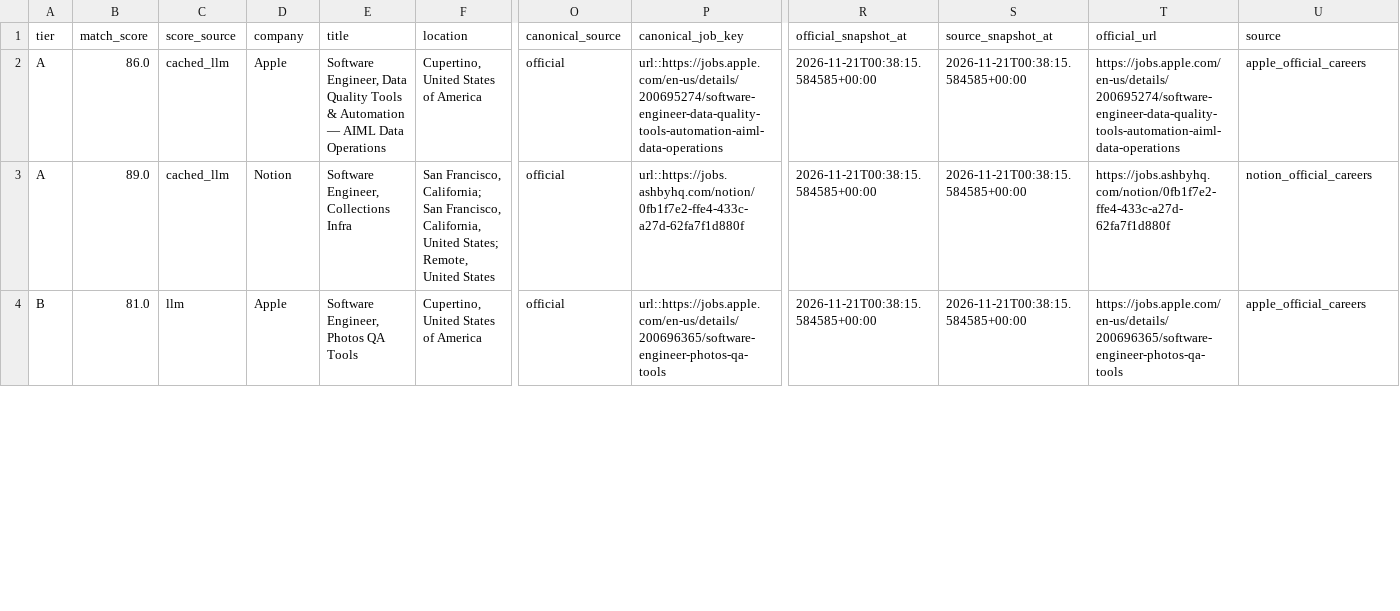
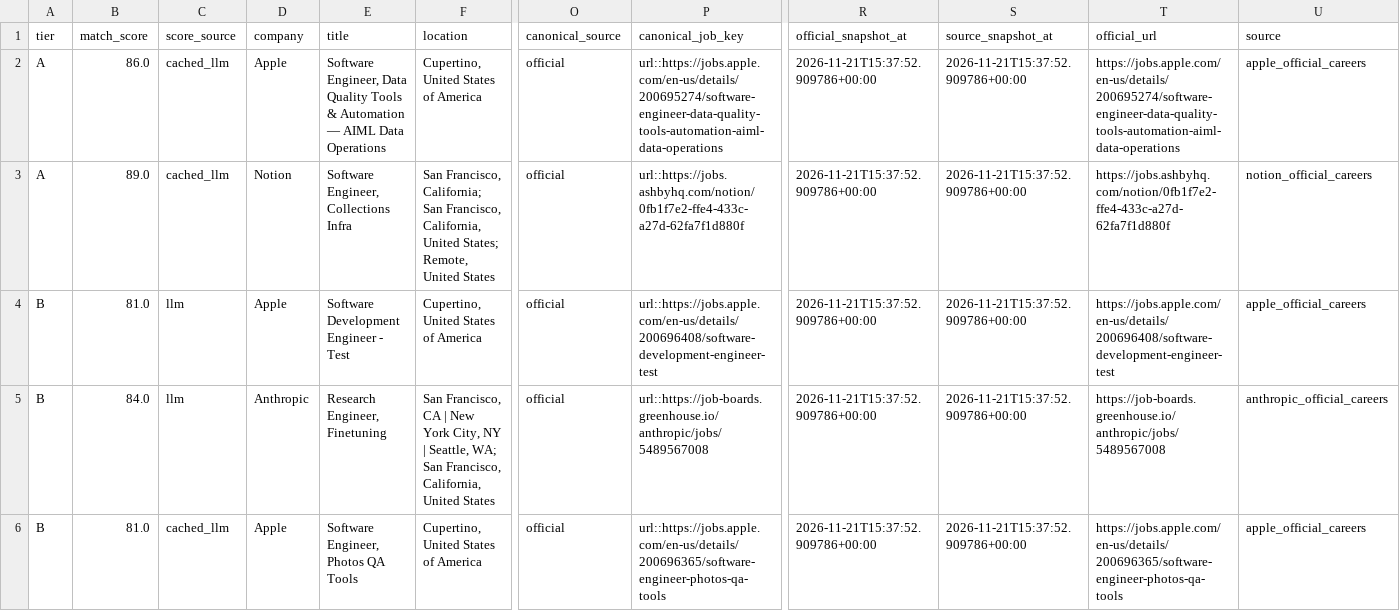
Before and after one commit to daniel-li2021/job-board-pipeline, a CSV file: output/official_careers/inbox.csv, drawn as a sheet; only a part is shown, gaps mark what is left out; addresses are those after the commit; rows hold the shown columns only; the diff covers the shown part only; the diff names each change by its address in the sheet, - before the commit and + after, or states it on an @@ line.

```diff
--- a/output/official_careers/inbox.csv
+++ b/output/official_careers/inbox.csv
-R2:R3 (official_snapshot_at): 2026-11-21T00:38:15.584585+00:00
+R2:R3 (official_snapshot_at): 2026-11-21T15:37:52.909786+00:00
-S2:S3 (source_snapshot_at): 2026-11-21T00:38:15.584585+00:00
+S2:S3 (source_snapshot_at): 2026-11-21T15:37:52.909786+00:00
+row 4: B | 81.0 | llm | Apple | Software Development Engineer - Test | Cupertino, United States of America | official | url::https://jobs.apple.com/en-us/details/200696408/software-development-engineer-test | 2026-11-21T15:37:52.909786+00:00 | 2026-11-21T15:37:52.909786+00:00 | https://jobs.apple.com/en-us/details/200696408/software-development-engineer-test | apple_official_careers
+row 5: B | 84.0 | llm | Anthropic | Research Engineer, Finetuning | San Francisco, CA | New York City, NY | Seattle, WA; San Francisco, California, United States | official | url::https://job-boards.greenhouse.io/anthropic/jobs/5489567008 | 2026-11-21T15:37:52.909786+00:00 | 2026-11-21T15:37:52.909786+00:00 | https://job-boards.greenhouse.io/anthropic/jobs/5489567008 | anthropic_official_careers
-C6 (score_source): llm
+C6 (score_source): cached_llm
-R6 (official_snapshot_at): 2026-11-21T00:38:15.584585+00:00
+R6 (official_snapshot_at): 2026-11-21T15:37:52.909786+00:00
-S6 (source_snapshot_at): 2026-11-21T00:38:15.584585+00:00
+S6 (source_snapshot_at): 2026-11-21T15:37:52.909786+00:00
```
Also changed, not shown: 35 edited cells elsewhere in this file, 12 other files.
